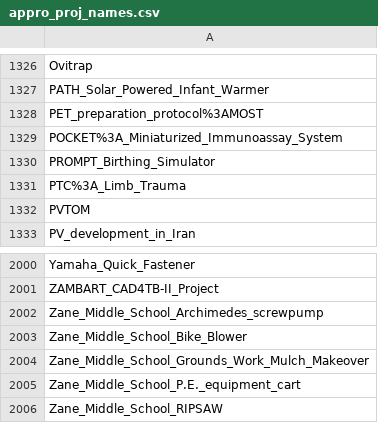
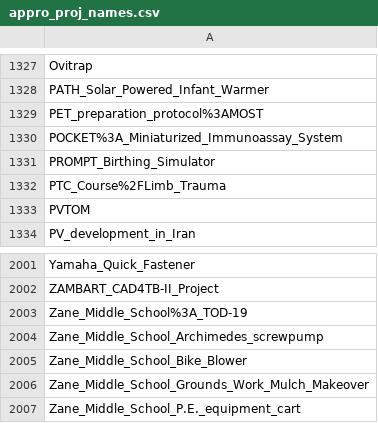
Before and after one commit to OPEN-NEXT/LOSH-Appropedia-Scraper, a CSV file: appro_proj_names.csv, drawn as a sheet; only a part is shown, gaps mark what is left out; the shorter side is filled out with more unchanged rows; the diff covers the shown part only.

```diff
--- a/appro_proj_names.csv
+++ b/appro_proj_names.csv
@@ -1330,3 +1331,3 @@ POCKET%3A_Miniaturized_Immunoassay_System
 PROMPT_Birthing_Simulator
-PTC%3A_Limb_Trauma
+PTC_Course%2FLimb_Trauma
 PVTOM
@@ -2001,2 +2002,3 @@ Yamaha_Quick_Fastener
 ZAMBART_CAD4TB-II_Project
+Zane_Middle_School%3A_TOD-19
 Zane_Middle_School_Archimedes_screwpump
```
Also changed, not shown: 3 added rows and 2 removed rows elsewhere in this file, appro_yaml_urls.csv, 1 other file.
